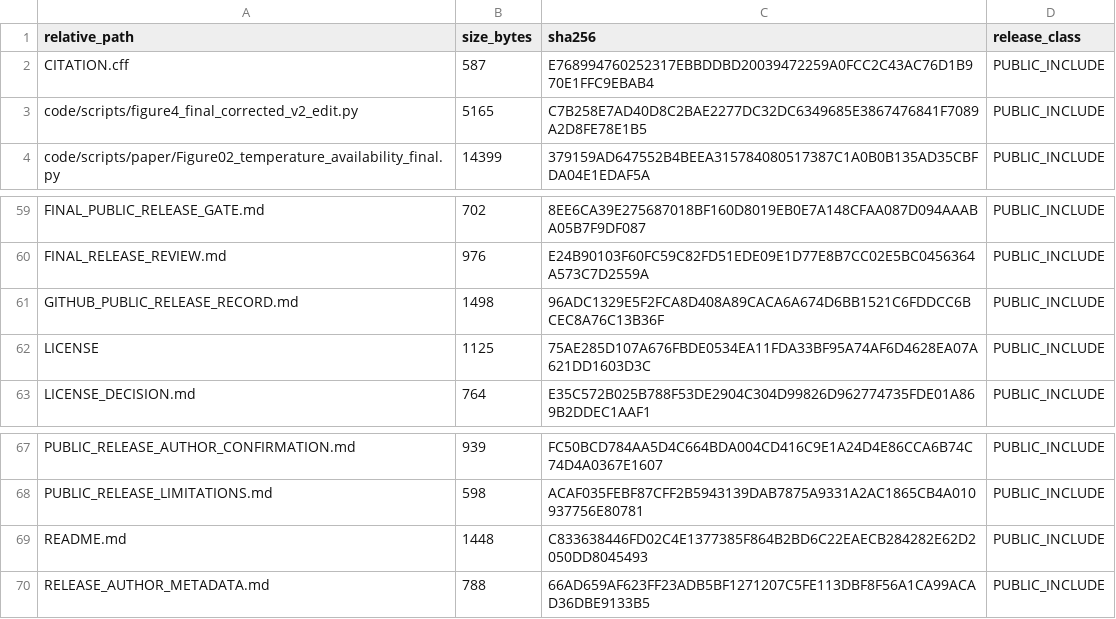
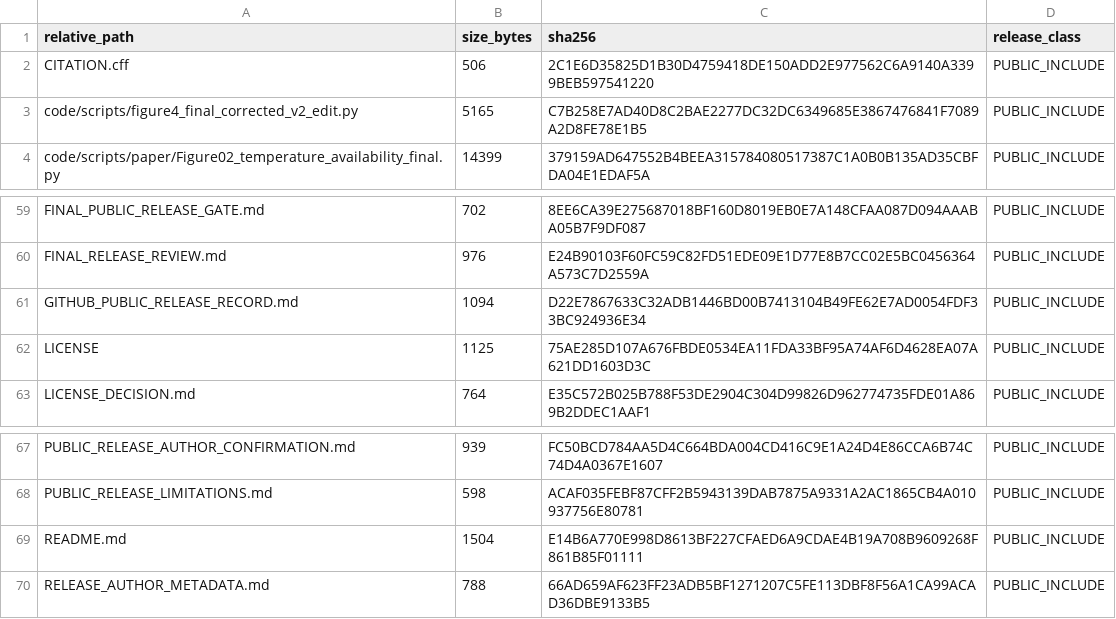
Before and after one commit to Zpc2005/Atlantic_TS_Reconstruction, a CSV file: RELEASE_SHA256.csv, drawn as a sheet; only a part is shown, gaps mark what is left out; the diff names each change by its address in the sheet, - before the commit and + after, or states it on an @@ line.

Commit message:
Finalize public release metadata

```diff
--- a/RELEASE_SHA256.csv
+++ b/RELEASE_SHA256.csv
-B2 (size_bytes): 587
+B2 (size_bytes): 506
-C2 (sha256): E768994760252317EBBDDBD20039472259A0FCC2C43AC76D1B970E1FFC9EBAB4
+C2 (sha256): 2C1E6D35825D1B30D4759418DE150ADD2E977562C6A9140A3399BEB597541220
-B61 (size_bytes): 1498
+B61 (size_bytes): 1094
-C61 (sha256): 96ADC1329E5F2FCA8D408A89CACA6A674D6BB1521C6FDDCC6BCEC8A76C13B36F
+C61 (sha256): D22E7867633C32ADB1446BD00B7413104B49FE62E7AD0054FDF33BC924936E34
-B69 (size_bytes): 1448
+B69 (size_bytes): 1504
-C69 (sha256): C833638446FD02C4E1377385F864B2BD6C22EAECB284282E62D2050DD8045493
+C69 (sha256): E14B6A770E998D8613BF227CFAED6A9CDAE4B19A708B9609268F861B85F01111
```
Also changed, not shown: 3 other files.
